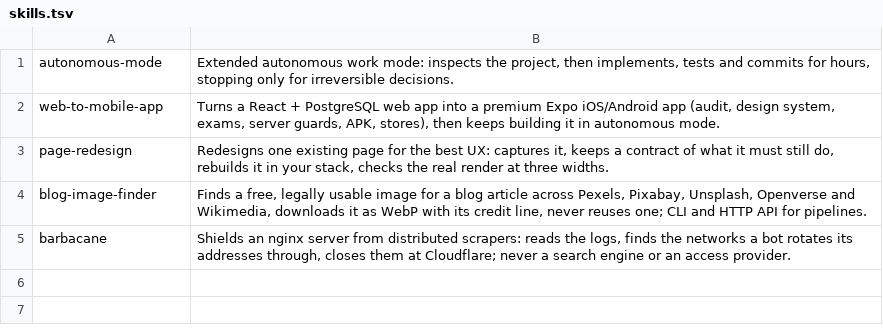
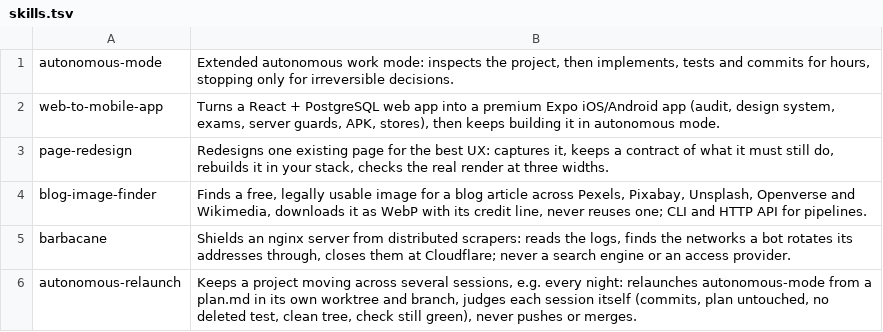
Before and after one commit to koffih/claude-skills, a TSV file: skills.tsv, drawn as a sheet.

```diff
--- a/skills.tsv
+++ b/skills.tsv
@@ -5 +5,2 @@ blog-image-finder	Finds a free, legally usable image for a blog article across P
 barbacane	Shields an nginx server from distributed scrapers: reads the logs, finds the networks a bot rotates its addresses through, closes them at Cloudflare; never a search engine or an access provider.
+autonomous-relaunch	Keeps a project moving across several sessions, e.g. every night: relaunches autonomous-mode from a plan.md in its own worktree and branch, judges each session itself (commits, plan untouched, no deleted test, clean tree, check still green), never pushes or merges.
```
Also changed, not shown: 1 other file.
